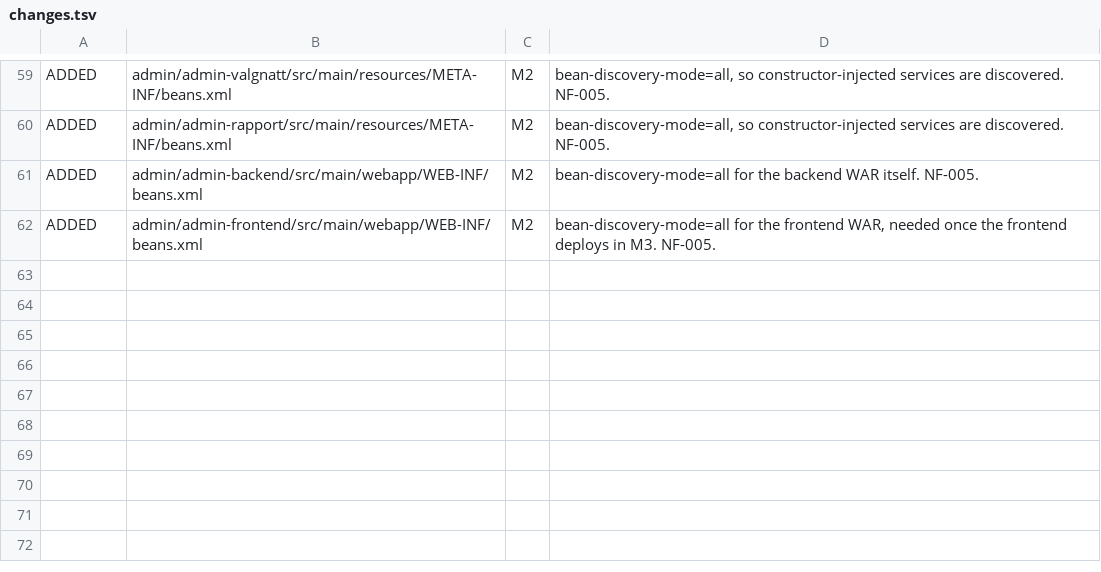
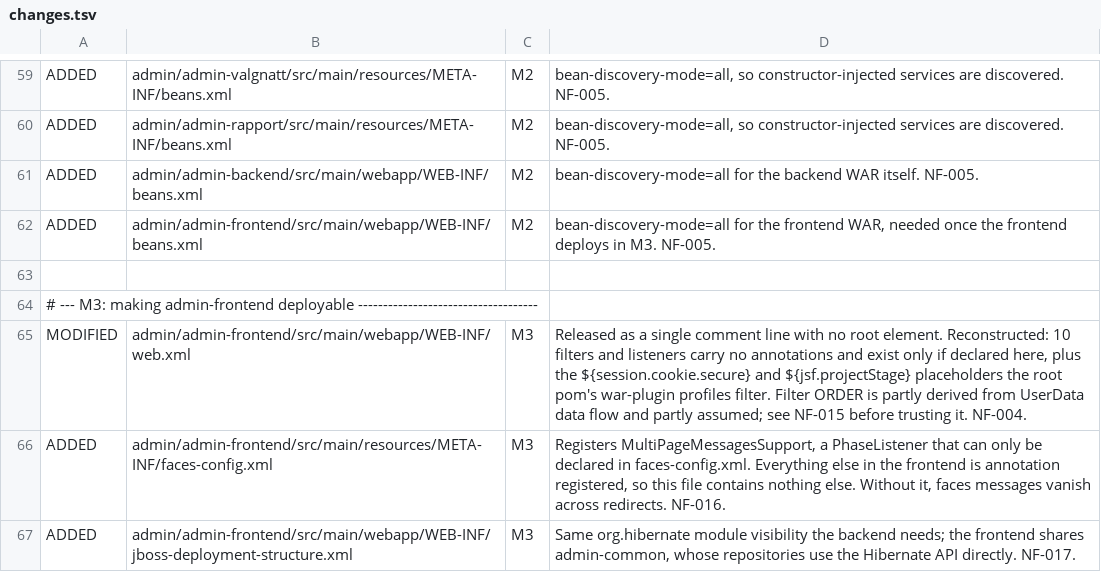
Before and after one commit to HNygard/election-eva-admin, a TSV file: manifest/changes.tsv, drawn as a sheet; only a part is shown, gaps mark what is left out; the diff names each change by its address in the sheet, - before the commit and + after, or states it on an @@ line.

```diff
--- a/manifest/changes.tsv
+++ b/manifest/changes.tsv
+row 63: (empty)
+row 64: # --- M3: making admin-frontend deployable ------------------------------------
+row 65: MODIFIED | admin/admin-frontend/src/main/webapp/WEB-INF/web.xml | M3 | Released as a single comment line with no root element. Reconstructed: 10 filters and listeners carry no annotations and exist only if declared here, plus the ${session.cookie.secure} and ${jsf.projectStage} placeholders the root pom's war-plugin profiles filter. Filter ORDER is partly derived from UserData data flow and partly assumed; see NF-015 before trusting it. NF-004.
+row 66: ADDED | admin/admin-frontend/src/main/resources/META-INF/faces-config.xml | M3 | Registers MultiPageMessagesSupport, a PhaseListener that can only be declared in faces-config.xml. Everything else in the frontend is annotation registered, so this file contains nothing else. Without it, faces messages vanish across redirects. NF-016.
+row 67: ADDED | admin/admin-frontend/src/main/webapp/WEB-INF/jboss-deployment-structure.xml | M3 | Same org.hibernate module visibility the backend needs; the frontend shares admin-common, whose repositories use the Hibernate API directly. NF-017.
```
Also changed, not shown: 7 other files.
